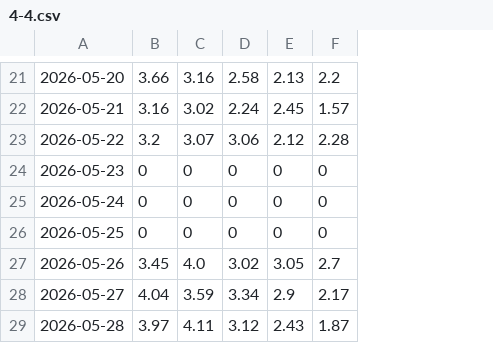
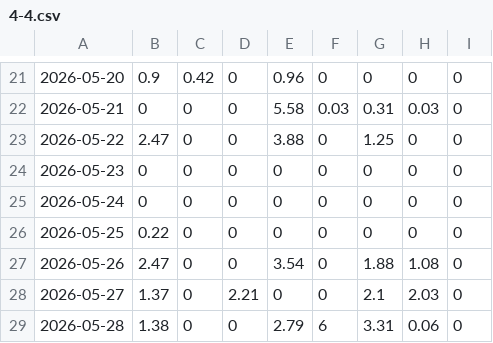
Before and after one commit to BalanceTree/airdeep-DEBC-report, a CSV file: data/4-4.csv, drawn as a sheet; only a part is shown, gaps mark what is left out; the diff covers the shown part only; the diff names each change by its address in the sheet, - before the commit and + after, or states it on an @@ line.

```diff
--- a/data/4-4.csv
+++ b/data/4-4.csv
+column G, rows 21-29: 0 | 0.31 | 1.25 | 0 | 0 | 0 | 1.88 | 2.1 | 3.31
+column H, rows 21-29: 0 | 0.03 | 0 | 0 | 0 | 0 | 1.08 | 2.03 | 0.06
+column I, rows 21-29: all 0
-B21: 3.66
+B21: 0.9
-C21: 3.16
+C21: 0.42
-D21: 2.58
+D21: 0
-E21: 2.13
+E21: 0.96
-F21: 2.2
+F21: 0
-B22: 3.16
+B22: 0
-C22: 3.02
+C22: 0
-D22: 2.24
+D22: 0
-E22: 2.45
+E22: 5.58
-F22: 1.57
+F22: 0.03
-B23: 3.2
+B23: 2.47
-C23: 3.07
+C23: 0
-D23: 3.06
+D23: 0
-E23: 2.12
+E23: 3.88
-F23: 2.28
+F23: 0
-B26: 0
+B26: 0.22
-B27: 3.45
+B27: 2.47
-C27: 4.0
+C27: 0
-D27: 3.02
+D27: 0
-E27: 3.05
+E27: 3.54
-F27: 2.7
+F27: 0
-B28: 4.04
+B28: 1.37
-C28: 3.59
+C28: 0
-D28: 3.34
+D28: 2.21
-E28: 2.9
+E28: 0
-F28: 2.17
+F28: 0
-B29: 3.97
+B29: 1.38
-C29: 4.11
+C29: 0
-D29: 3.12
+D29: 0
-E29: 2.43
+E29: 2.79
-F29: 1.87
+F29: 6
```
Also changed, not shown: 1 added row, 1 removed row and 62 edited cells elsewhere in this file, data/4-1.csv, data/4-2.csv, 9 other files.
